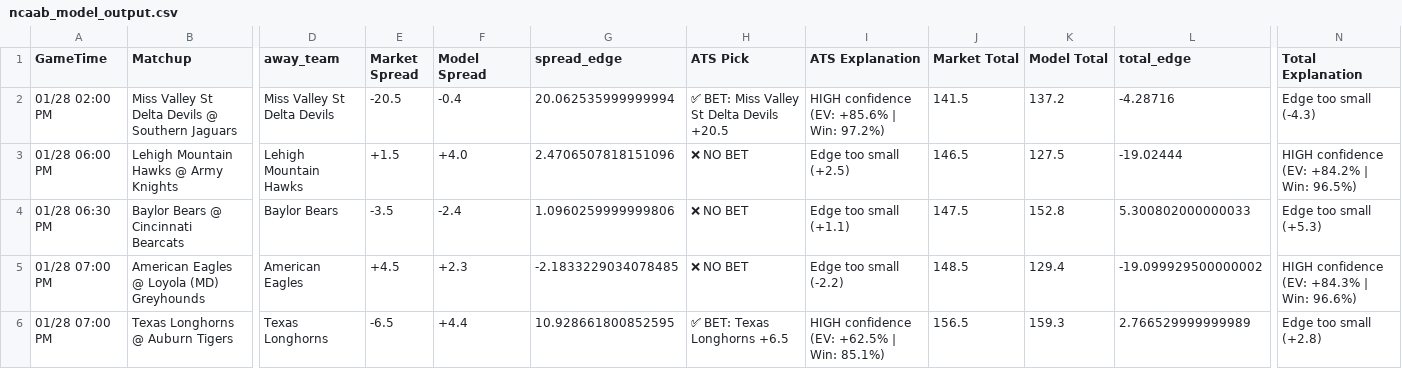
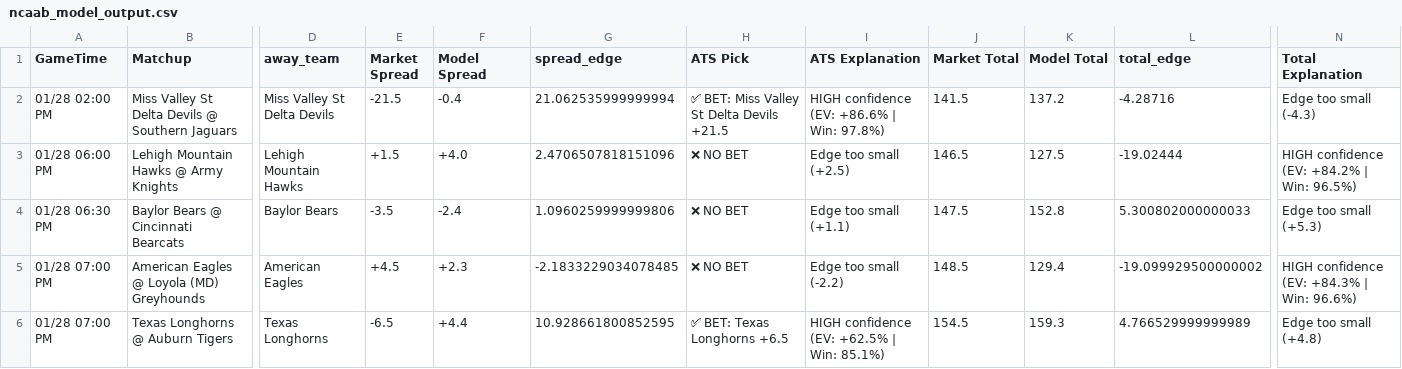
Before and after one commit to BangLetsGetIt/NBA-NCAA-Betting-Models, a CSV file: ncaa/ncaab_model_output.csv, drawn as a sheet; only a part is shown, gaps mark what is left out; the diff covers the shown part only; the diff names each change by its address in the sheet, - before the commit and + after, or states it on an @@ line.

Commit message:
Update model outputs - 2026-01-28 13:32:30

```diff
--- a/ncaa/ncaab_model_output.csv
+++ b/ncaa/ncaab_model_output.csv
-E2 (Market Spread): -20.5
+E2 (Market Spread): -21.5
-G2 (spread_edge): 20.062535999999994
+G2 (spread_edge): 21.062535999999994
-H2 (ATS Pick): ✅ BET: Miss Valley St Delta Devils +20.5
+H2 (ATS Pick): ✅ BET: Miss Valley St Delta Devils +21.5
-I2 (ATS Explanation): HIGH confidence (EV: +85.6% | Win: 97.2%)
+I2 (ATS Explanation): HIGH confidence (EV: +86.6% | Win: 97.8%)
-J6 (Market Total): 156.5
+J6 (Market Total): 154.5
-L6 (total_edge): 2.766529999999989
+L6 (total_edge): 4.766529999999989
-N6 (Total Explanation): Edge too small (+2.8)
+N6 (Total Explanation): Edge too small (+4.8)
```
Also changed, not shown: 22 edited cells elsewhere in this file, nba/nba_model_output.csv, 14 other files.
